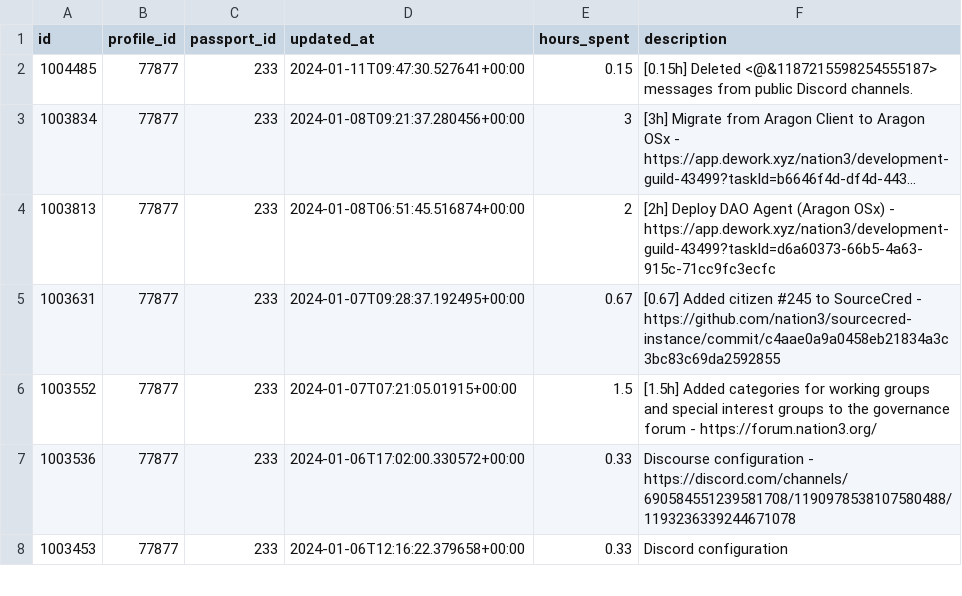
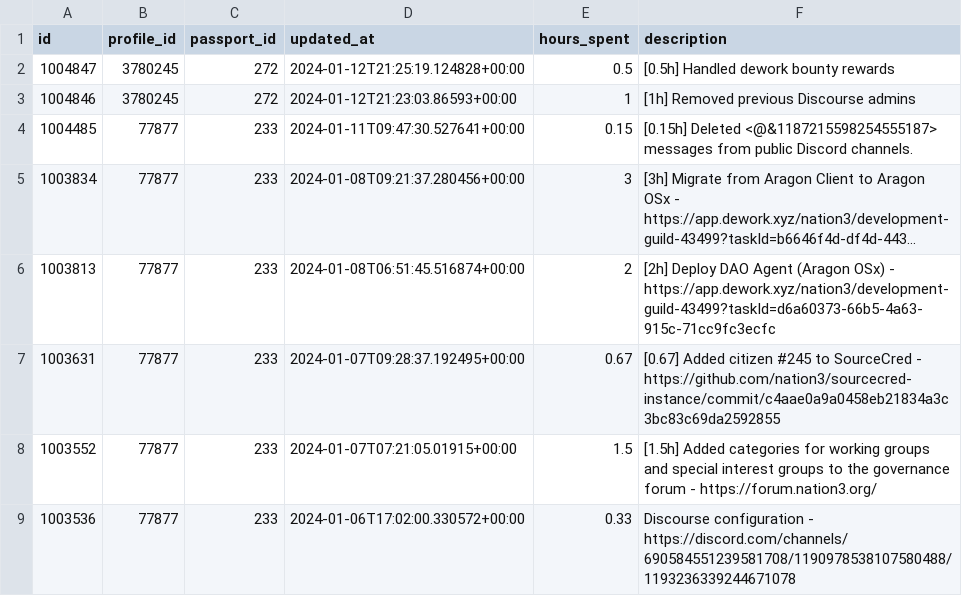
Before and after one commit to nation3/citizen-rewards, a CSV file: ops-guild/contributions/coordinape-contributions.csv, drawn as a sheet; only a part is shown; the shorter side is filled out with more unchanged rows; long unchanged cells end in …; the diff names each change by its address in the sheet, - before the commit and + after, or states it on an @@ line.

Commit message:
⚙️ ops guild - fetch coordinape contributions

```diff
--- a/ops-guild/contributions/coordinape-contributions.csv
+++ b/ops-guild/contributions/coordinape-contributions.csv
+row 2: 1004847 | 3780245 | 272 | 2024-01-12T21:25:19.124828+00:00 | 0.5 | [0.5h] Handled dework bounty rewards
+row 3: 1004846 | 3780245 | 272 | 2024-01-12T21:23:03.86593+00:00 | 1 | [1h] Removed previous Discourse admins
```
